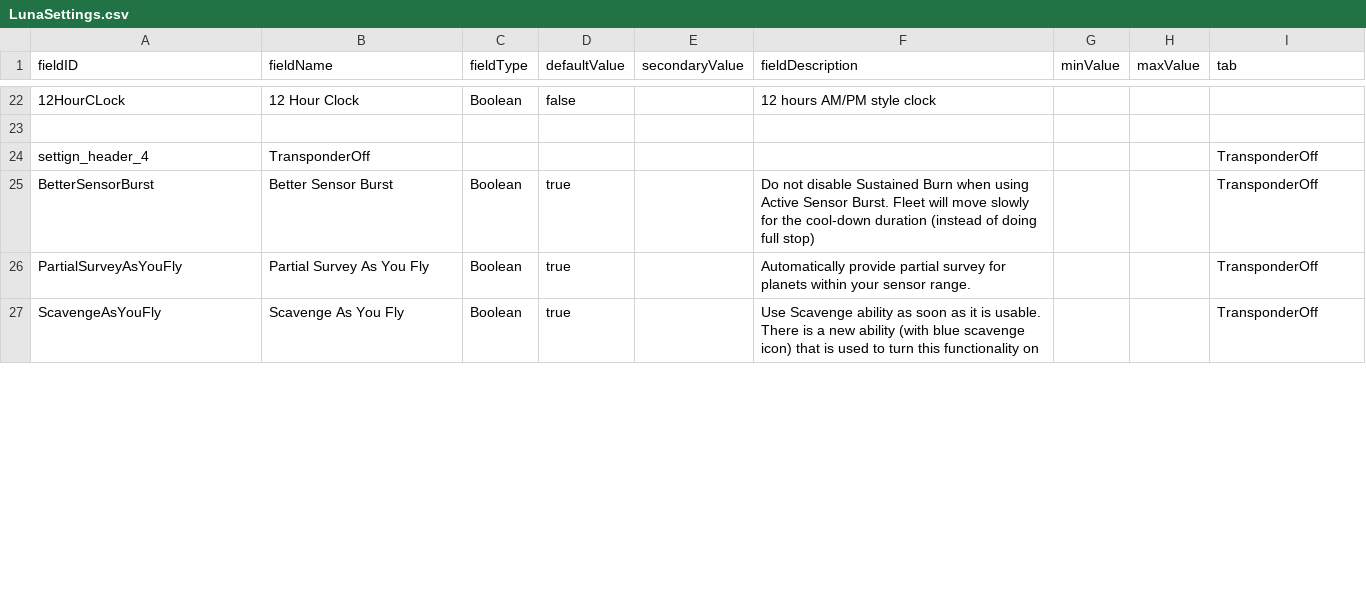
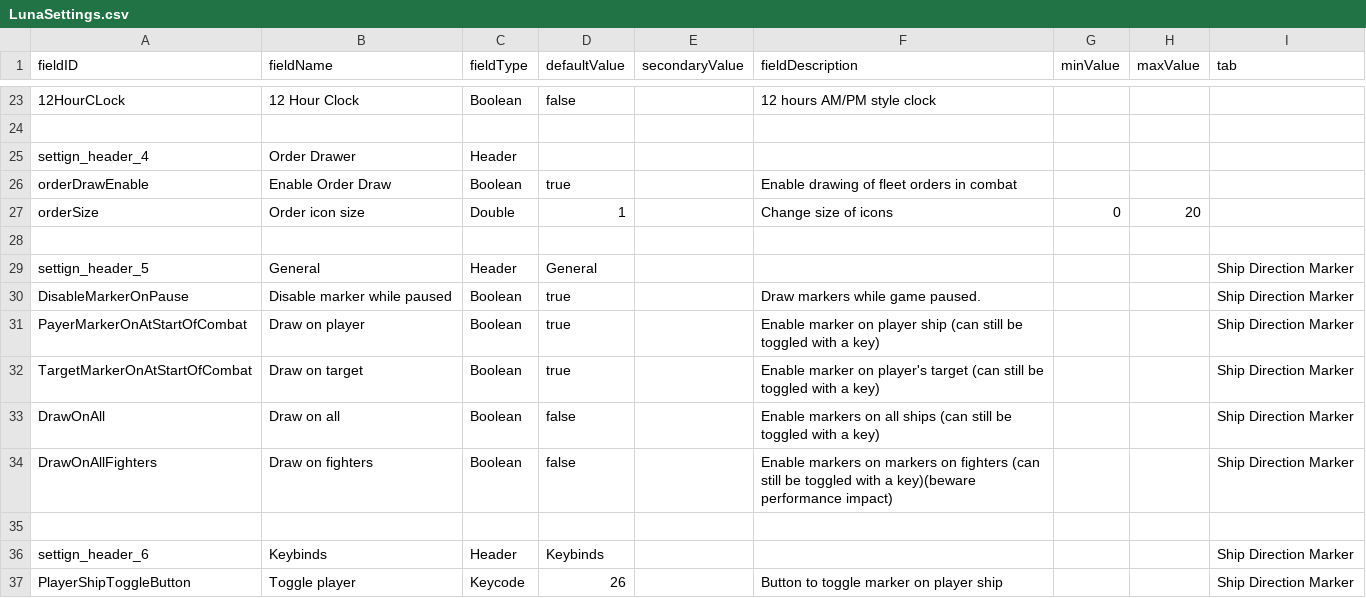
Before and after one commit to PureTilt/QoLPack, a CSV file: data/config/LunaSettings.csv, drawn as a sheet; only a part is shown, gaps mark what is left out; the shorter side is filled out with more unchanged rows; addresses are those after the commit; the diff covers the shown part only; the diff names each change by its address in the sheet, - before the commit and + after, or states it on an @@ line.

Commit message:
changed system notif color picker with lunalib color picker add order drawer assimilated ship direction marker

```diff
--- a/data/config/LunaSettings.csv
+++ b/data/config/LunaSettings.csv
-B25 (fieldName): TransponderOff
+B25 (fieldName): Order Drawer
-C25 (fieldType): (empty)
+C25 (fieldType): Header
-I25 (tab): TransponderOff
+I25 (tab): (empty)
+row 26: orderDrawEnable | Enable Order Draw | Boolean | true |  | Enable drawing of fleet orders in combat
+row 27: orderSize | Order icon size | Double | 1 |  | Change size of icons | 0 | 20
+row 28: (empty)
+row 29: settign_header_5 | General | Header | General |  |  |  |  | Ship Direction Marker
+row 30: DisableMarkerOnPause | Disable marker while paused | Boolean | true |  | Draw markers while game paused. |  |  | Ship Direction Marker
+row 31: PayerMarkerOnAtStartOfCombat | Draw on player | Boolean | true |  | Enable marker on player ship (can still be toggled with a key) |  |  | Ship Direction Marker
+row 32: TargetMarkerOnAtStartOfCombat | Draw on target | Boolean | true |  | Enable marker on player's target (can still be toggled with a key) |  |  | Ship Direction Marker
+row 33: DrawOnAll | Draw on all | Boolean | false |  | Enable markers on all ships (can still be toggled with a key) |  |  | Ship Direction Marker
+row 34: DrawOnAllFighters | Draw on fighters | Boolean | false |  | Enable markers on markers on fighters (can still be toggled with a key)(beware performance impact) |  |  | Ship Direction Marker
+row 35: (empty)
+row 36: settign_header_6 | Keybinds | Header | Keybinds |  |  |  |  | Ship Direction Marker
+row 37: PlayerShipToggleButton | Toggle player | Keycode | 26 |  | Button to toggle marker on player ship |  |  | Ship Direction Marker
```
Also changed, not shown: 10 added rows and 9 edited cells elsewhere in this file, 11 other files.
